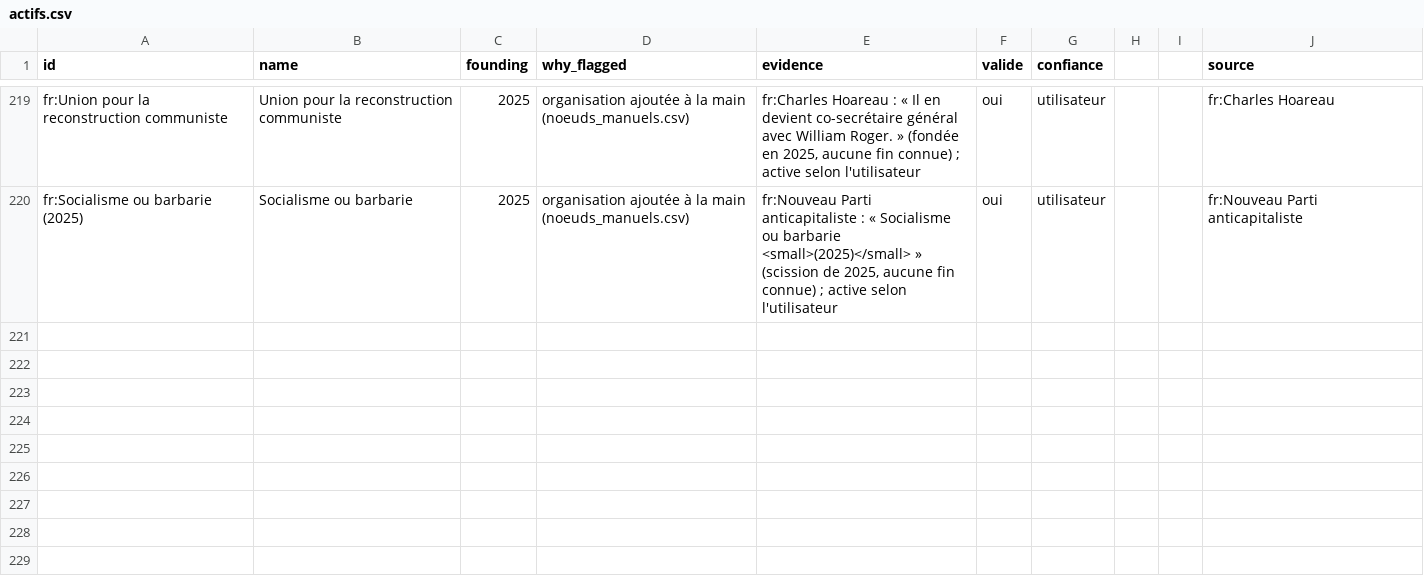
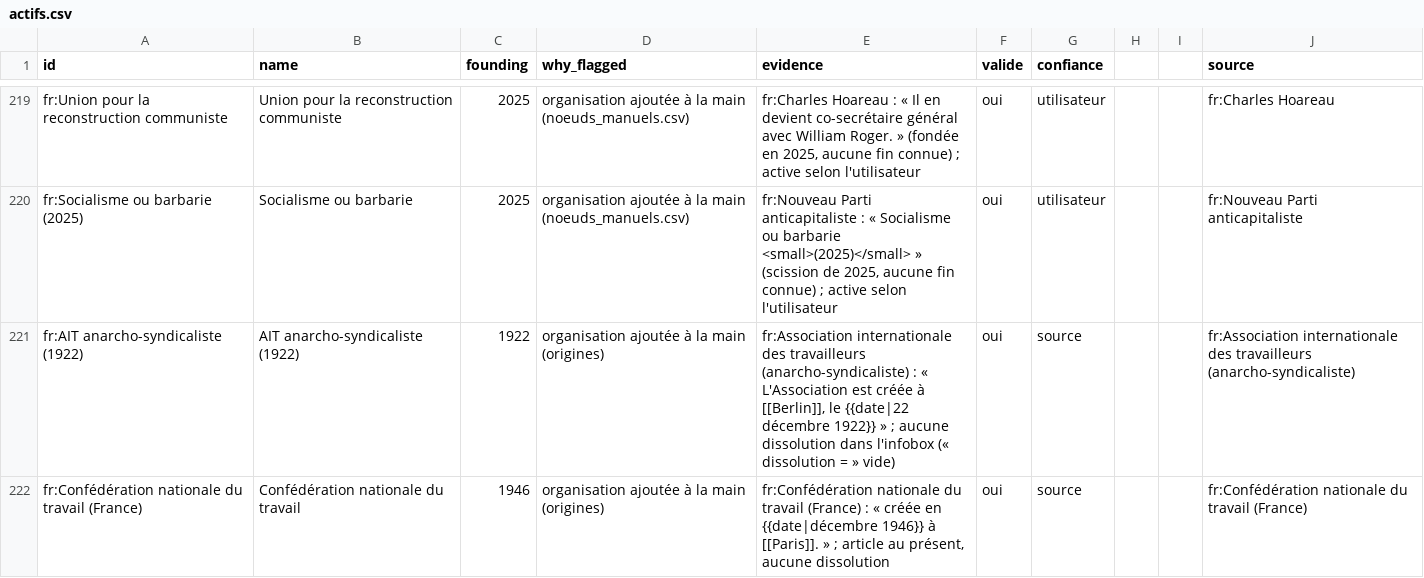
Before and after one commit to srcchi/G-n-aGauche, a CSV file: data/manuel/actifs.csv, drawn as a sheet; only a part is shown, gaps mark what is left out; the diff names each change by its address in the sheet, - before the commit and + after, or states it on an @@ line.

```diff
--- a/data/manuel/actifs.csv
+++ b/data/manuel/actifs.csv
+row 221: fr:AIT anarcho-syndicaliste (1922) | AIT anarcho-syndicaliste (1922) | 1922 | organisation ajoutée à la main (origines) | fr:Association internationale des travailleurs (anarcho-syndicaliste) : « L'Association est créée à [[Berlin]], le {{date|22 décembre 1922}} » ; aucune dissolution dans l'infobox (« dissolution = » vide) | oui | source |  |  | fr:Association internationale des travailleurs (anarcho-syndicaliste)
+row 222: fr:Confédération nationale du travail (France) | Confédération nationale du travail | 1946 | organisation ajoutée à la main (origines) | fr:Confédération nationale du travail (France) : « créée en {{date|décembre 1946}} à [[Paris]]. » ; article au présent, aucune dissolution | oui | source |  |  | fr:Confédération nationale du travail (France)
```
Also changed, not shown: data/manuel/aretes_manuelles.csv, data/manuel/noeuds_manuels.csv, 27 other files.
